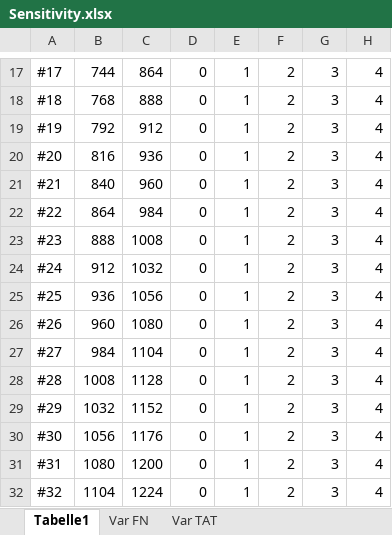
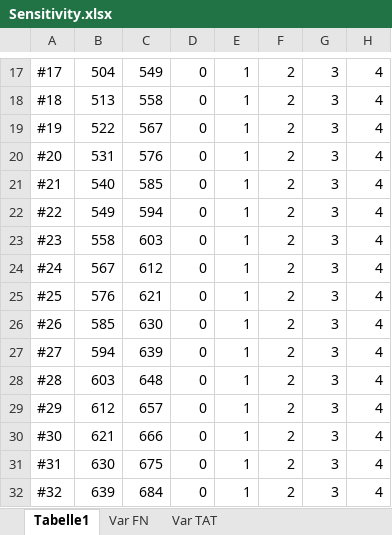
Before and after one commit to paul1810/Optim-Project, an Excel workbook: sensitivity_analysis/Sensitivity.xlsx, sheet Tabelle1, drawn as a sheet; only a part is shown, gaps mark what is left out; values as stored, in another font and other column widths than the file's, no borders; the diff covers the shown part only; the diff names each change by its address in the sheet, - before the commit and + after, or states it on an @@ line.

```diff
--- a/sensitivity_analysis/Sensitivity.xlsx (sheet Tabelle1)
+++ b/sensitivity_analysis/Sensitivity.xlsx (sheet Tabelle1)
-B17: 744
+B17: 504
-C17: 864
+C17: 549
-B18: 768
+B18: 513
-C18: 888
+C18: 558
-B19: 792
+B19: 522
-C19: 912
+C19: 567
-B20: 816
+B20: 531
-C20: 936
+C20: 576
-B21: 840
+B21: 540
-C21: 960
+C21: 585
-B22: 864
+B22: 549
-C22: 984
+C22: 594
-B23: 888
+B23: 558
-C23: 1008
+C23: 603
-B24: 912
+B24: 567
-C24: 1032
+C24: 612
-B25: 936
+B25: 576
-C25: 1056
+C25: 621
-B26: 960
+B26: 585
-C26: 1080
+C26: 630
-B27: 984
+B27: 594
-C27: 1104
+C27: 639
-B28: 1008
+B28: 603
-C28: 1128
+C28: 648
-B29: 1032
+B29: 612
-C29: 1152
+C29: 657
-B30: 1056
+B30: 621
-C30: 1176
+C30: 666
-B31: 1080
+B31: 630
-C31: 1200
+C31: 675
-B32: 1104
+B32: 639
-C32: 1224
+C32: 684
```
Also changed, not shown: 66 added rows and 39 edited cells elsewhere in this sheet, sheet Var TAT, sheet Var FN, charts or pictures, 16 other files.
